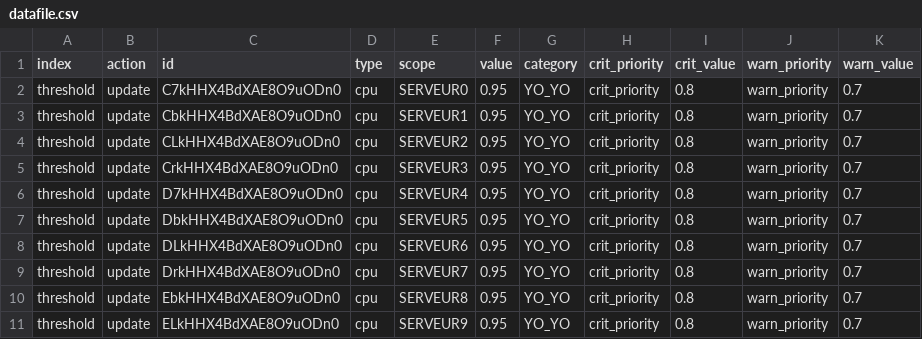
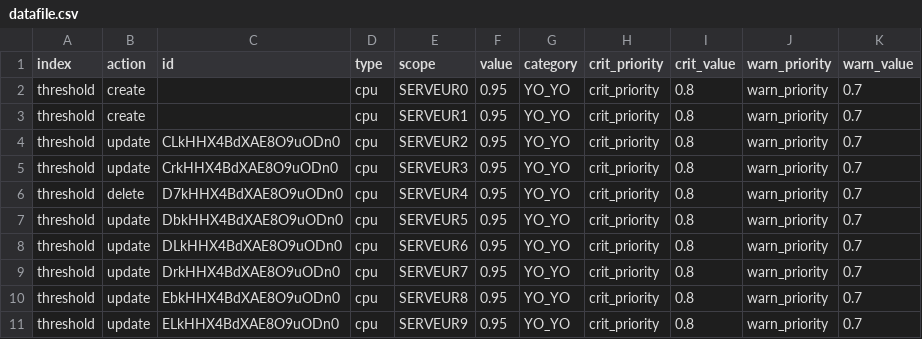
Before and after one commit to FR-PAR-ATOS-TOOLING/elk_toolbox, a CSV file: datafile.csv, drawn as a sheet.

Commit message:
Update datafile.csv
CSV sample file example

```diff
--- a/datafile.csv
+++ b/datafile.csv
@@ -1,7 +1,7 @@
 index;action;id;type;scope;value;category;crit_priority;crit_value;warn_priority;warn_value
-threshold;update;C7kHHX4BdXAE8O9uODn0;cpu;SERVEUR0;0.95;YO_YO;crit_priority;0.8;warn_priority;0.7
-threshold;update;CbkHHX4BdXAE8O9uODn0;cpu;SERVEUR1;0.95;YO_YO;crit_priority;0.8;warn_priority;0.7
+threshold;create;;cpu;SERVEUR0;0.95;YO_YO;crit_priority;0.8;warn_priority;0.7
+threshold;create;;cpu;SERVEUR1;0.95;YO_YO;crit_priority;0.8;warn_priority;0.7
 threshold;update;CLkHHX4BdXAE8O9uODn0;cpu;SERVEUR2;0.95;YO_YO;crit_priority;0.8;warn_priority;0.7
 threshold;update;CrkHHX4BdXAE8O9uODn0;cpu;SERVEUR3;0.95;YO_YO;crit_priority;0.8;warn_priority;0.7
-threshold;update;D7kHHX4BdXAE8O9uODn0;cpu;SERVEUR4;0.95;YO_YO;crit_priority;0.8;warn_priority;0.7
+threshold;delete;D7kHHX4BdXAE8O9uODn0;cpu;SERVEUR4;0.95;YO_YO;crit_priority;0.8;warn_priority;0.7
 threshold;update;DbkHHX4BdXAE8O9uODn0;cpu;SERVEUR5;0.95;YO_YO;crit_priority;0.8;warn_priority;0.7
```
